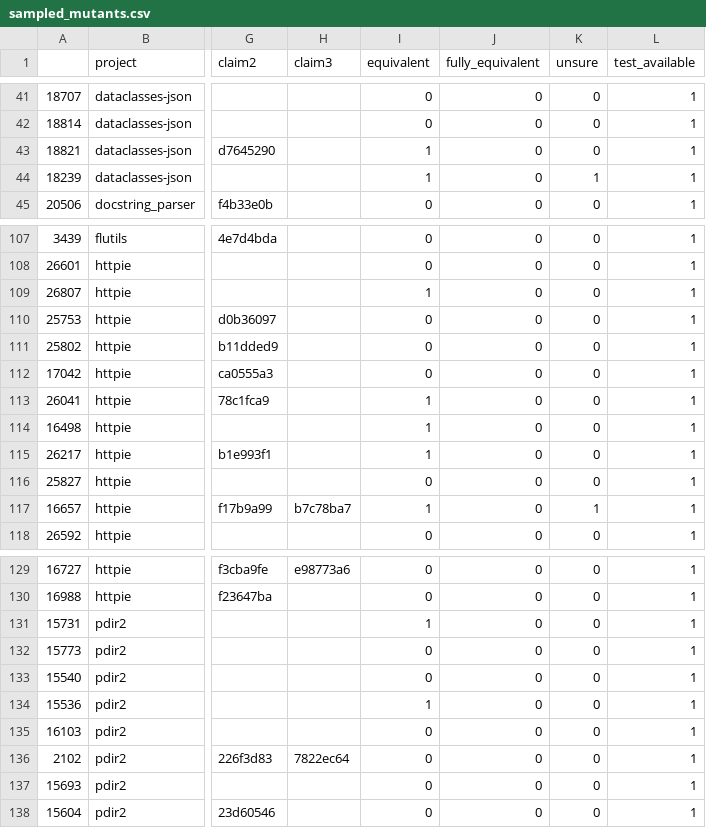
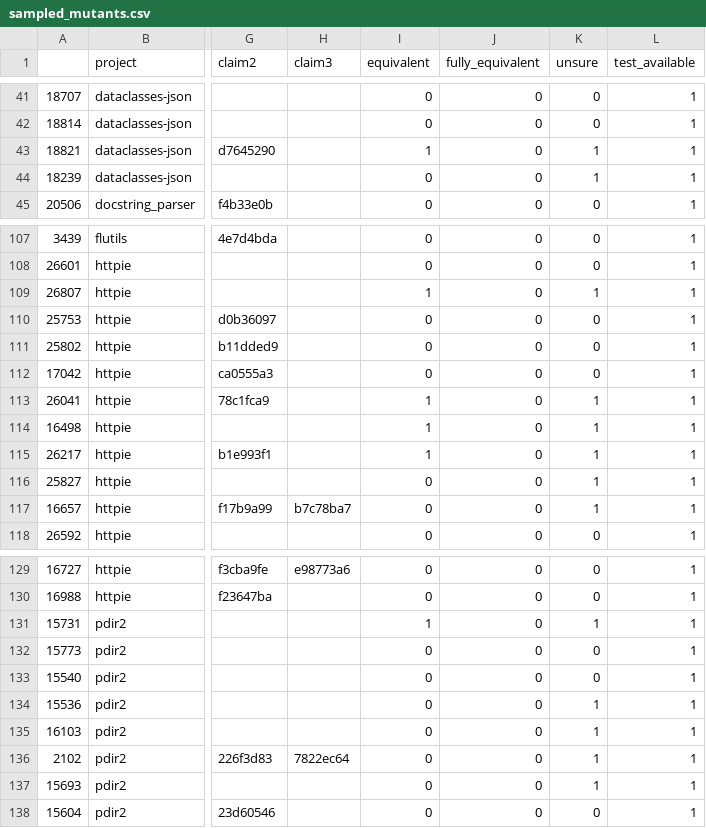
Before and after one commit to marvinkreis/guut-evaluation, a CSV file: samples/sampled_mutants.csv, drawn as a sheet; only a part is shown, gaps mark what is left out; the diff covers the shown part only; the diff names each change by its address in the sheet, - before the commit and + after, or states it on an @@ line.

```diff
--- a/samples/sampled_mutants.csv
+++ b/samples/sampled_mutants.csv
-K43 (unsure): 0
+K43 (unsure): 1
-I44 (equivalent): 1
+I44 (equivalent): 0
-K109 (unsure): 0
+K109 (unsure): 1
-K113:K116 (unsure): 0
+K113:K116 (unsure): 1
-I117 (equivalent): 1
+I117 (equivalent): 0
-K131 (unsure): 0
+K131 (unsure): 1
-I134 (equivalent): 1
+I134 (equivalent): 0
-K134:K137 (unsure): 0
+K134:K137 (unsure): 1
```
Also changed, not shown: 35 edited cells elsewhere in this file, 6 other files.
